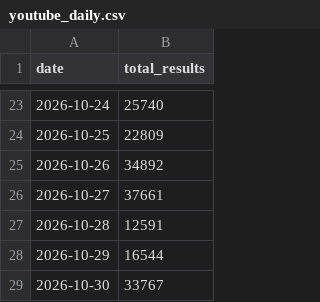
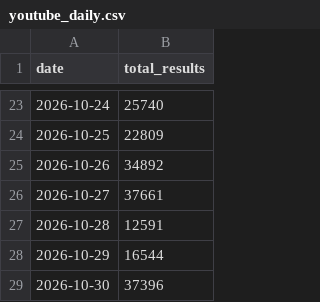
Before and after one commit to GTigerPapa/real_estate, a CSV file: data/sentiment/youtube_daily.csv, drawn as a sheet; only a part is shown, gaps mark what is left out.

```diff
--- a/data/sentiment/youtube_daily.csv
+++ b/data/sentiment/youtube_daily.csv
@@ -28,2 +28,2 @@ date,total_results
 2026-10-29,16544
-2026-10-30,33767
+2026-10-30,37396
```
Also changed, not shown: data/sentiment/datalab_weekly.csv, data/sentiment/search_totals.csv, 3 other files.
